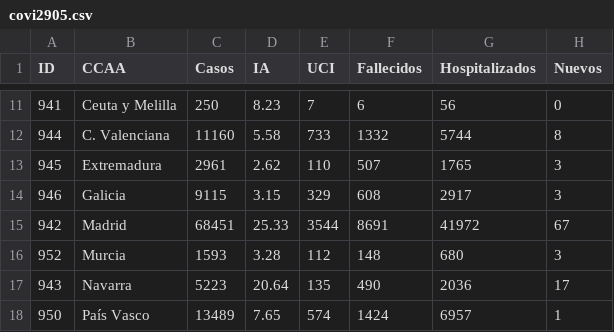
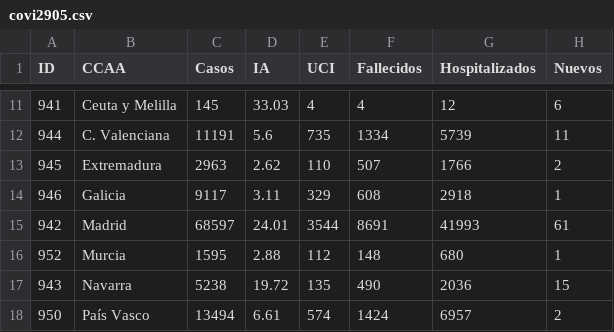
Before and after one commit to Eclectikus/COVID-19, a CSV file: data/covi2905.csv, drawn as a sheet; only a part is shown, gaps mark what is left out; the diff covers the shown part only.

```diff
--- a/data/covi2905.csv
+++ b/data/covi2905.csv
@@ -11,8 +11,8 @@ ID,CCAA,Casos,IA,UCI,Fallecidos,Hospitalizados,Nuevos
-941,Ceuta y Melilla,250,8.23,7,6,56,0
-944,C. Valenciana,11160,5.58,733,1332,5744,8
-945,Extremadura,2961,2.62,110,507,1765,3
-946,Galicia,9115,3.15,329,608,2917,3
-942,Madrid,68451,25.33,3544,8691,41972,67
-952,Murcia,1593,3.28,112,148,680,3
-943,Navarra,5223,20.64,135,490,2036,17
-950,País Vasco,13489,7.65,574,1424,6957,1
+941,Ceuta y Melilla,145,33.03,4,4,12,6
+944,C. Valenciana,11191,5.6,735,1334,5739,11
+945,Extremadura,2963,2.62,110,507,1766,2
+946,Galicia,9117,3.11,329,608,2918,1
+942,Madrid,68597,24.01,3544,8691,41993,61
+952,Murcia,1595,2.88,112,148,680,1
+943,Navarra,5238,19.72,135,490,2036,15
+950,País Vasco,13494,6.61,574,1424,6957,2
```
Also changed, not shown: 34 edited cells elsewhere in this file.
